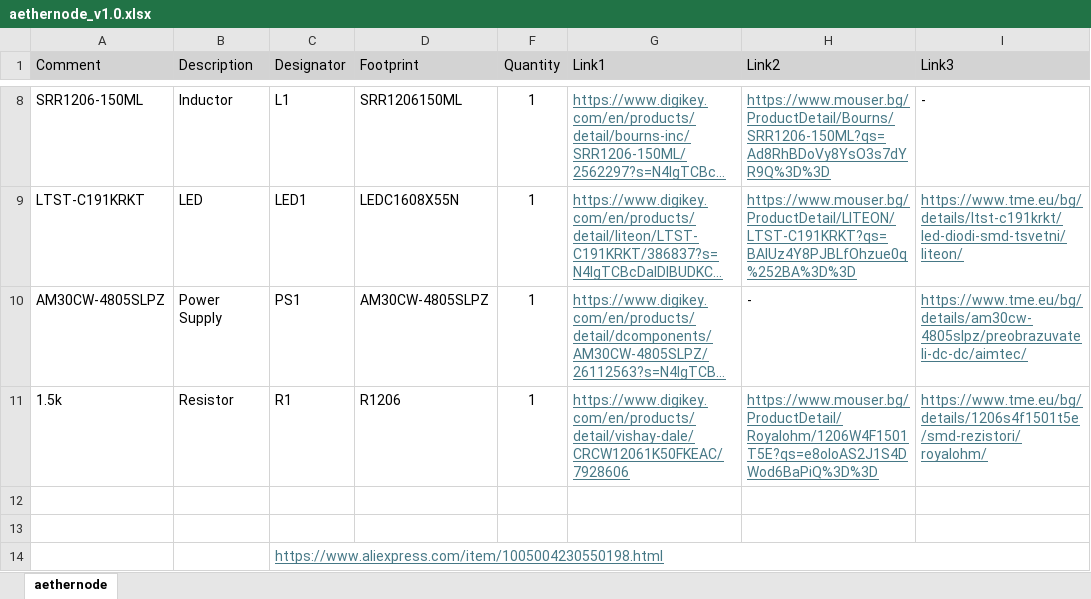
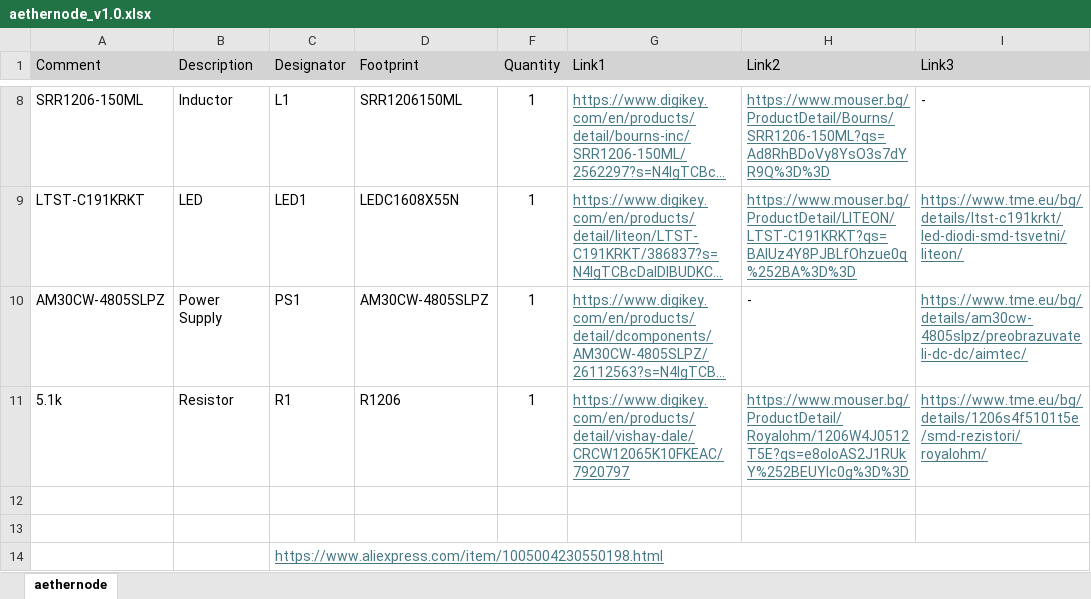
Before and after one commit to ahedproductions/aethernode, an Excel workbook: aethernode_v1.0.xlsx, sheet aethernode, drawn as a sheet; only a part is shown, gaps mark what is left out; long unchanged cells end in …; values as stored, in another font and other column widths than the file's, no borders; charts and pictures not drawn; the diff names each change by its address in the sheet, - before the commit and + after, or states it on an @@ line.

```diff
--- a/aethernode_v1.0.xlsx (sheet aethernode)
+++ b/aethernode_v1.0.xlsx (sheet aethernode)
-A11 (Comment): 1.5k
+A11 (Comment): 5.1k
-G11 (Link1): https://www.digikey.com/en/products/detail/vishay-dale/CRCW12061K50FKEAC/7928606
+G11 (Link1): https://www.digikey.com/en/products/detail/vishay-dale/CRCW12065K10FKEAC/7920797
-H11 (Link2): https://www.mouser.bg/ProductDetail/Royalohm/1206W4F1501T5E?qs=e8oIoAS2J1S4DWod6BaPiQ%3D%3D
+H11 (Link2): https://www.mouser.bg/ProductDetail/Royalohm/1206W4J0512T5E?qs=e8oIoAS2J1RUkY%252BEUYIc0g%3D%3D
-I11 (Link3): https://www.tme.eu/bg/details/1206s4f1501t5e/smd-rezistori/royalohm/
+I11 (Link3): https://www.tme.eu/bg/details/1206s4f5101t5e/smd-rezistori/royalohm/
```
Also changed, not shown: 1 other file.
